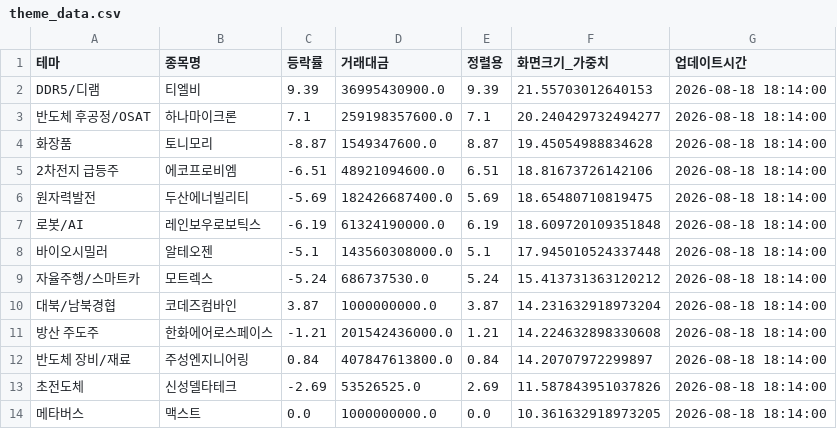
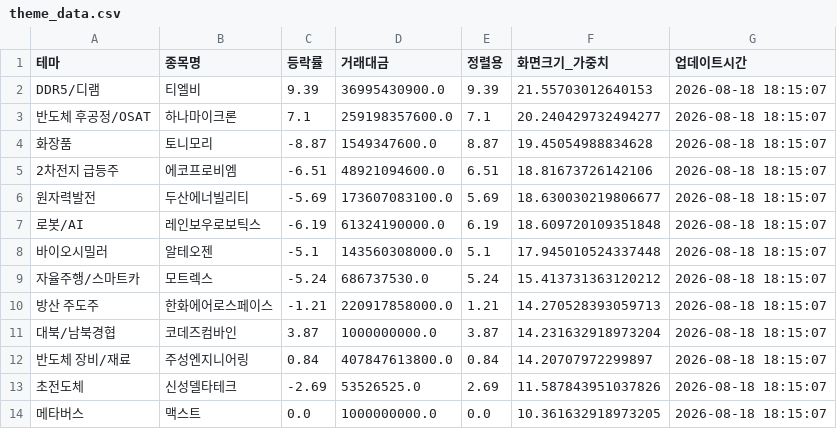
Before and after one commit to aksmf80-tech/my-stock-dashboard, a CSV file: theme_data.csv, drawn as a sheet.

```diff
--- a/theme_data.csv
+++ b/theme_data.csv
@@ -1,14 +1,14 @@
 테마,종목명,등락률,거래대금,정렬용,화면크기_가중치,업데이트시간
-DDR5/디램,티엘비,9.39,36995430900.0,9.39,21.55703012640153,2026-08-18 18:14:00
-반도체 후공정/OSAT,하나마이크론,7.1,259198357600.0,7.1,20.240429732494277,2026-08-18 18:14:00
-화장품,토니모리,-8.87,1549347600.0,8.87,19.45054988834628,2026-08-18 18:14:00
-2차전지 급등주,에코프로비엠,-6.51,48921094600.0,6.51,18.81673726142106,2026-08-18 18:14:00
-원자력발전,두산에너빌리티,-5.69,182426687400.0,5.69,18.65480710819475,2026-08-18 18:14:00
-로봇/AI,레인보우로보틱스,-6.19,61324190000.0,6.19,18.609720109351848,2026-08-18 18:14:00
-바이오시밀러,알테오젠,-5.1,143560308000.0,5.1,17.945010524337448,2026-08-18 18:14:00
-자율주행/스마트카,모트렉스,-5.24,686737530.0,5.24,15.413731363120212,2026-08-18 18:14:00
-대북/남북경협,코데즈컴바인,3.87,1000000000.0,3.87,14.231632918973204,2026-08-18 18:14:00
-방산 주도주,한화에어로스페이스,-1.21,201542436000.0,1.21,14.224632898330608,2026-08-18 18:14:00
-반도체 장비/재료,주성엔지니어링,0.84,407847613800.0,0.84,14.20707972299897,2026-08-18 18:14:00
-초전도체,신성델타테크,-2.69,53526525.0,2.69,11.587843951037826,2026-08-18 18:14:00
-메타버스,맥스트,0.0,1000000000.0,0.0,10.361632918973205,2026-08-18 18:14:00
+DDR5/디램,티엘비,9.39,36995430900.0,9.39,21.55703012640153,2026-08-18 18:15:07
+반도체 후공정/OSAT,하나마이크론,7.1,259198357600.0,7.1,20.240429732494277,2026-08-18 18:15:07
+화장품,토니모리,-8.87,1549347600.0,8.87,19.45054988834628,2026-08-18 18:15:07
+2차전지 급등주,에코프로비엠,-6.51,48921094600.0,6.51,18.81673726142106,2026-08-18 18:15:07
+원자력발전,두산에너빌리티,-5.69,173607083100.0,5.69,18.630030219806677,2026-08-18 18:15:07
+로봇/AI,레인보우로보틱스,-6.19,61324190000.0,6.19,18.609720109351848,2026-08-18 18:15:07
+바이오시밀러,알테오젠,-5.1,143560308000.0,5.1,17.945010524337448,2026-08-18 18:15:07
+자율주행/스마트카,모트렉스,-5.24,686737530.0,5.24,15.413731363120212,2026-08-18 18:15:07
+방산 주도주,한화에어로스페이스,-1.21,220917858000.0,1.21,14.270528393059713,2026-08-18 18:15:07
+대북/남북경협,코데즈컴바인,3.87,1000000000.0,3.87,14.231632918973204,2026-08-18 18:15:07
+반도체 장비/재료,주성엔지니어링,0.84,407847613800.0,0.84,14.20707972299897,2026-08-18 18:15:07
+초전도체,신성델타테크,-2.69,53526525.0,2.69,11.587843951037826,2026-08-18 18:15:07
+메타버스,맥스트,0.0,1000000000.0,0.0,10.361632918973205,2026-08-18 18:15:07
```
